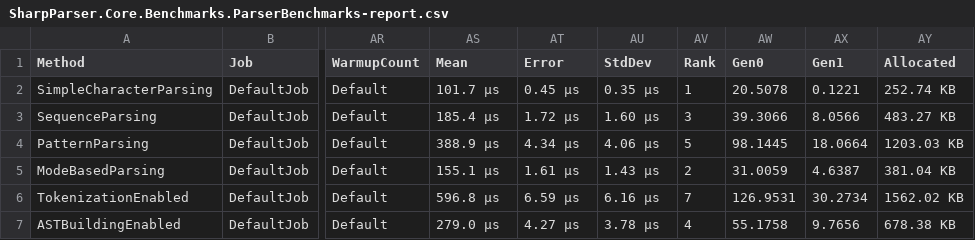
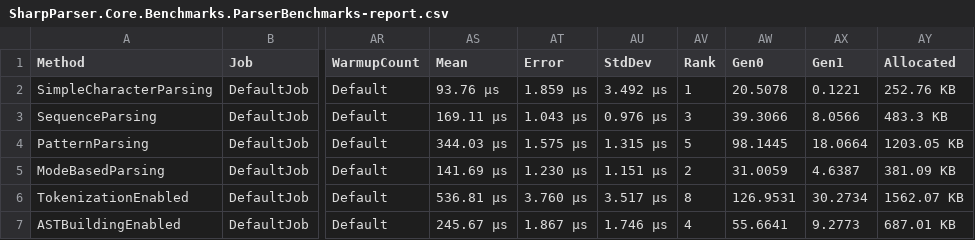
Before and after one commit to alexzzzs/SharpParser.Core, a CSV file: BenchmarkDotNet.Artifacts/results/SharpParser.Core.Benchmarks.ParserBenchmarks-report.csv, drawn as a sheet; only a part is shown, gaps mark what is left out; the diff covers the shown part only; the diff names each change by its address in the sheet, - before the commit and + after, or states it on an @@ line.

```diff
--- a/BenchmarkDotNet.Artifacts/results/SharpParser.Core.Benchmarks.ParserBenchmarks-report.csv
+++ b/BenchmarkDotNet.Artifacts/results/SharpParser.Core.Benchmarks.ParserBenchmarks-report.csv
-AS2 (Mean): 101.7 μs
+AS2 (Mean): 93.76 μs
-AT2 (Error): 0.45 μs
+AT2 (Error): 1.859 μs
-AU2 (StdDev): 0.35 μs
+AU2 (StdDev): 3.492 μs
-AY2 (Allocated): 252.74 KB
+AY2 (Allocated): 252.76 KB
-AS3 (Mean): 185.4 μs
+AS3 (Mean): 169.11 μs
-AT3 (Error): 1.72 μs
+AT3 (Error): 1.043 μs
-AU3 (StdDev): 1.60 μs
+AU3 (StdDev): 0.976 μs
-AY3 (Allocated): 483.27 KB
+AY3 (Allocated): 483.3 KB
-AS4 (Mean): 388.9 μs
+AS4 (Mean): 344.03 μs
-AT4 (Error): 4.34 μs
+AT4 (Error): 1.575 μs
-AU4 (StdDev): 4.06 μs
+AU4 (StdDev): 1.315 μs
-AY4 (Allocated): 1203.03 KB
+AY4 (Allocated): 1203.05 KB
-AS5 (Mean): 155.1 μs
+AS5 (Mean): 141.69 μs
-AT5 (Error): 1.61 μs
+AT5 (Error): 1.230 μs
-AU5 (StdDev): 1.43 μs
+AU5 (StdDev): 1.151 μs
-AY5 (Allocated): 381.04 KB
+AY5 (Allocated): 381.09 KB
-AS6 (Mean): 596.8 μs
+AS6 (Mean): 536.81 μs
-AT6 (Error): 6.59 μs
+AT6 (Error): 3.760 μs
-AU6 (StdDev): 6.16 μs
+AU6 (StdDev): 3.517 μs
-AV6 (Rank): 7
+AV6 (Rank): 8
-AY6 (Allocated): 1562.02 KB
+AY6 (Allocated): 1562.07 KB
-AS7 (Mean): 279.0 μs
+AS7 (Mean): 245.67 μs
-AT7 (Error): 4.27 μs
+AT7 (Error): 1.867 μs
-AU7 (StdDev): 3.78 μs
+AU7 (StdDev): 1.746 μs
-AW7 (Gen0): 55.1758
+AW7 (Gen0): 55.6641
-AX7 (Gen1): 9.7656
+AX7 (Gen1): 9.2773
-AY7 (Allocated): 678.38 KB
+AY7 (Allocated): 687.01 KB
```
Also changed, not shown: 1 added row and 13 edited cells elsewhere in this file, 7 other files.
